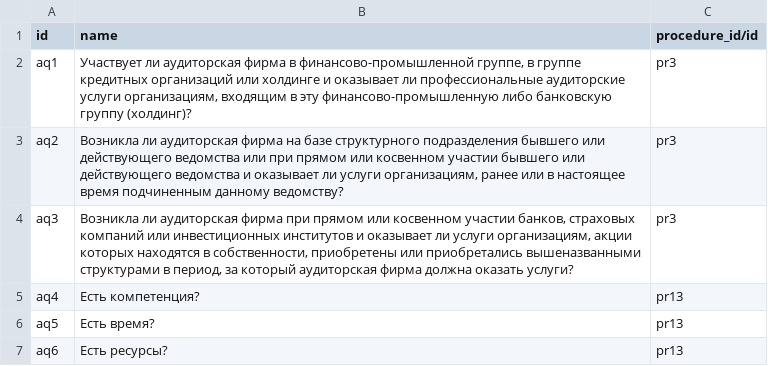
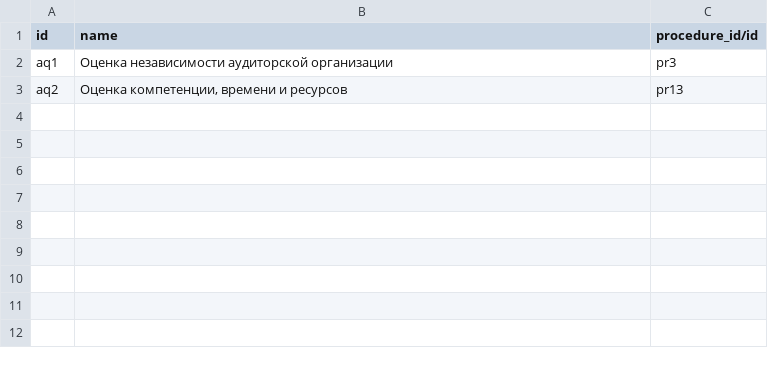
Before and after one commit to artaf/odoo-finaudit, a CSV file: data.licence/audit.questionnaire.csv, drawn as a sheet; the diff names each change by its address in the sheet, - before the commit and + after, or states it on an @@ line.

Commit message:
chng quest

```diff
--- a/data.licence/audit.questionnaire.csv
+++ b/data.licence/audit.questionnaire.csv
-B2 (name): Участвует ли аудиторская фирма в финансово-промышленной группе, в группе кредитных организаций или холдинге и оказывает ли профессиональные аудиторские услуги организациям, входящим в эту финансово-промышленную либо банковскую группу (холдинг)?
+B2 (name): Оценка независимости аудиторской организации
-B3 (name): Возникла ли аудиторская фирма на базе структурного подразделения бывшего или действующего ведомства или при прямом или косвенном участии бывшего или действующего ведомства и оказывает ли услуги организациям, ранее или в настоящее время подчиненным данному ведомству?
+B3 (name): Оценка компетенции, времени и ресурсов
-C3 (procedure_id/id): pr3
+C3 (procedure_id/id): pr13
-row 4: aq3 | Возникла ли аудиторская фирма при прямом или косвенном участии банков, страховых компаний или инвестиционных институтов и оказывает ли услуги организациям, акции которых находятся в собственности, приобретены или приобретались вышеназванными структурами в период, за который аудиторская фирма должна оказать услуги? | pr3
-row 5: aq4 | Есть компетенция? | pr13
-row 6: aq5 | Есть время? | pr13
-row 7: aq6 | Есть ресурсы? | pr13
```
Also changed, not shown: 6 other files.
